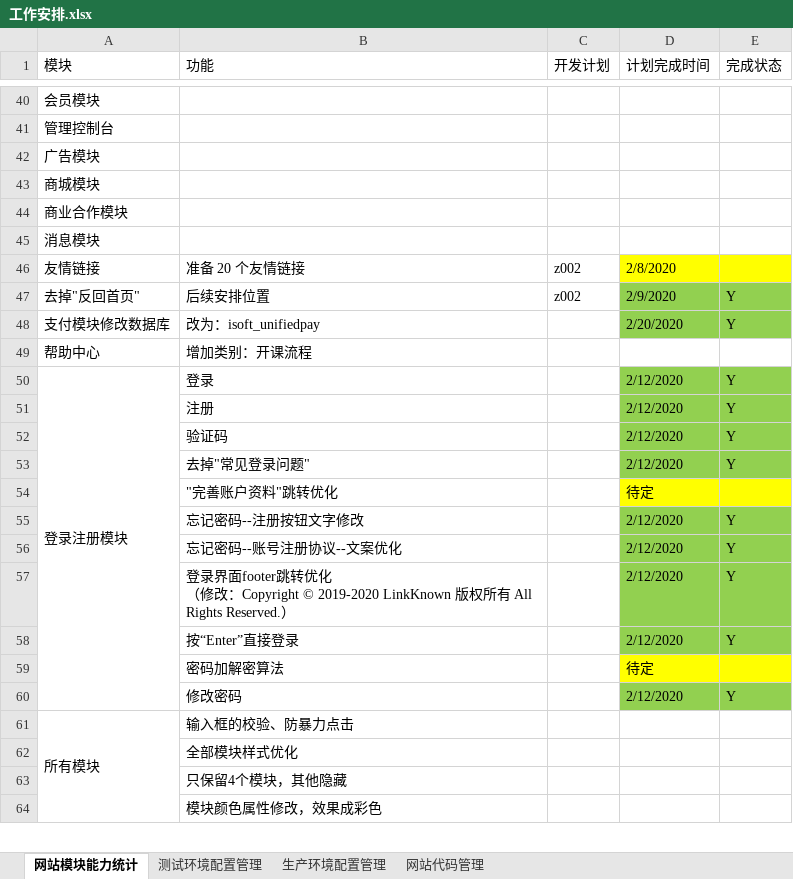
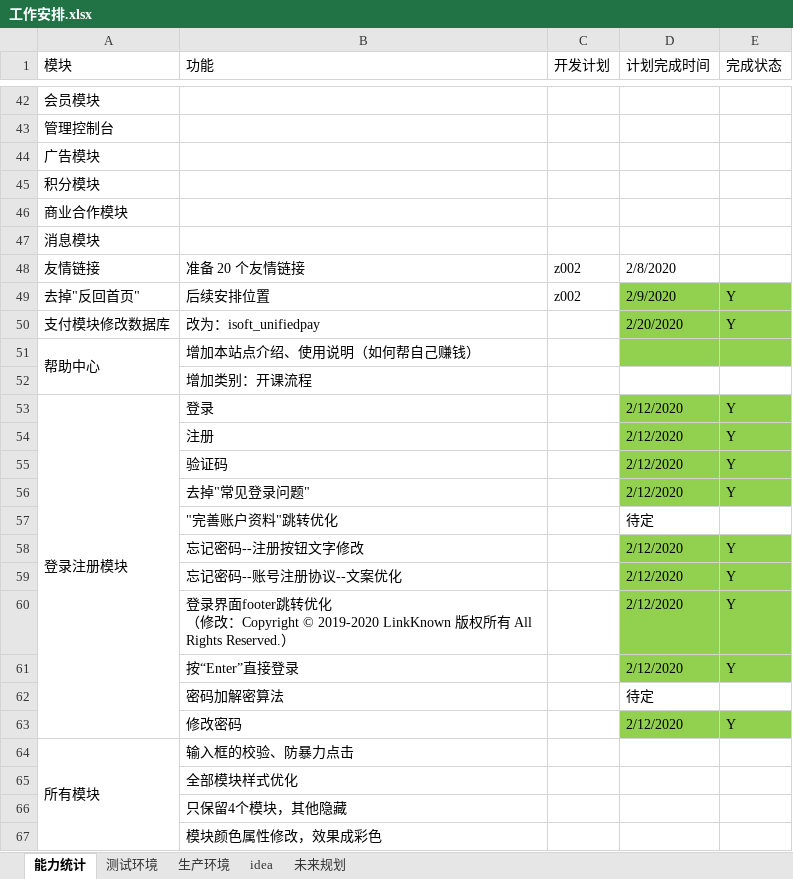
Before and after one commit to 389093982/isoft, an Excel workbook: isoft_doc/工作安排.xlsx, sheet 能力统计, drawn as a sheet; only a part is shown, gaps mark what is left out; values as stored, in another font and other column widths than the file's, no borders; addresses are those after the commit; the diff covers the shown part only; the diff names each change by its address in the sheet, - before the commit and + after, or states it on an @@ line.

```diff
--- a/isoft_doc/工作安排.xlsx (sheet 能力统计)
+++ b/isoft_doc/工作安排.xlsx (sheet 能力统计)
-sheet tab: 网站模块能力统计
+sheet tab: 能力统计
-sheet tab: 测试环境配置管理
+sheet tab: 测试环境
-sheet tab: 生产环境配置管理
+sheet tab: 生产环境
-sheet tab: 网站代码管理
+sheet tab: idea
+sheet tab: 未来规划
-A45 (模块): 商城模块
+A45 (模块): 积分模块
-D48:E48 fill: #FFFF00
+D48:E48 fill: none
+row 51: 帮助中心 | 增加本站点介绍、使用说明（如何帮自己赚钱）
-A52 (模块): 帮助中心
+A52 (模块): (empty)
-D57:E57 fill: #FFFF00
+D57:E57 fill: none
-D62:E62 fill: #FFFF00
+D62:E62 fill: none
```
Also changed, not shown: 2 added rows and 2 edited cells elsewhere in this sheet, 1 other file.
